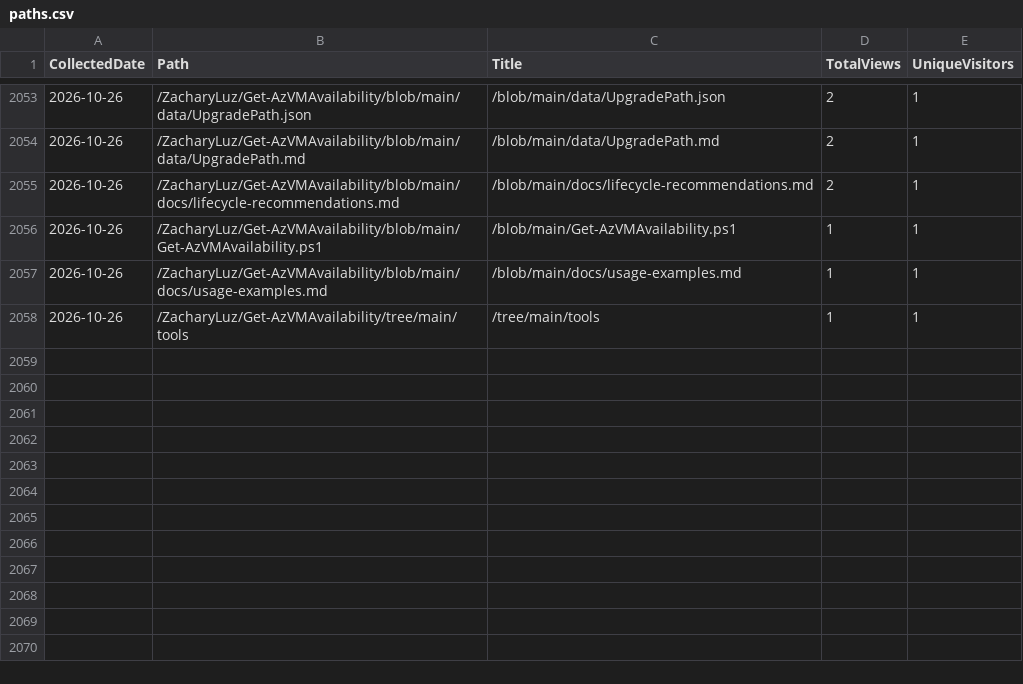
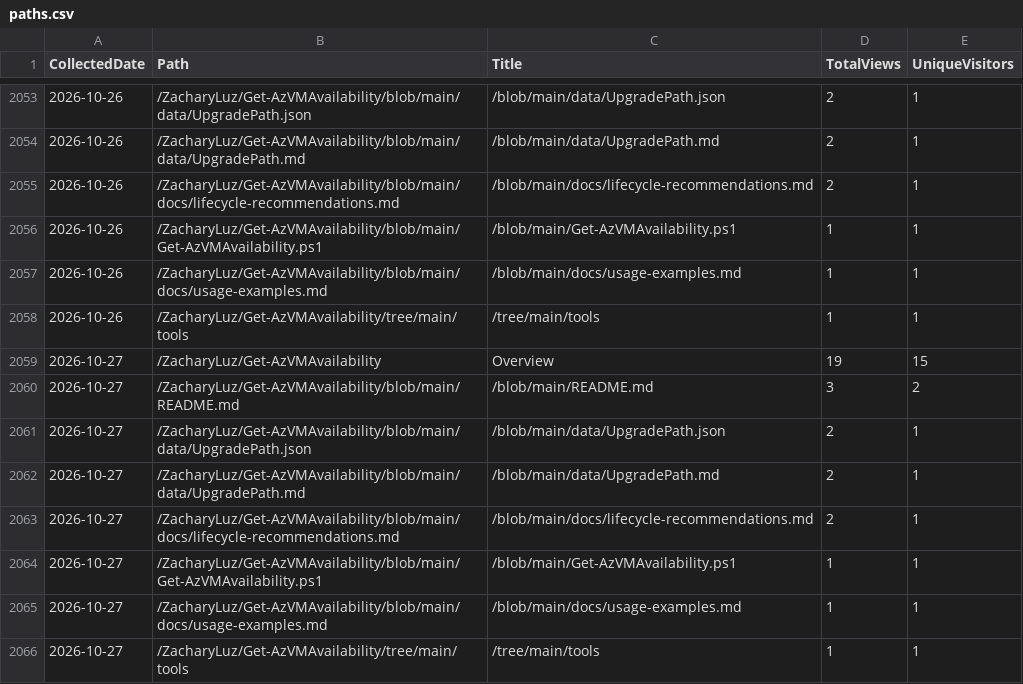
Before and after one commit to ZacharyLuz/Get-AzVMAvailability, a CSV file: data/paths.csv, drawn as a sheet; only a part is shown, gaps mark what is left out.

```diff
--- a/data/paths.csv
+++ b/data/paths.csv
@@ -2058 +2058,9 @@
 "2026-10-26","/ZacharyLuz/Get-AzVMAvailability/tree/main/tools","/tree/main/tools",1,1
+"2026-10-27","/ZacharyLuz/Get-AzVMAvailability","Overview",19,15
+"2026-10-27","/ZacharyLuz/Get-AzVMAvailability/blob/main/README.md","/blob/main/README.md",3,2
+"2026-10-27","/ZacharyLuz/Get-AzVMAvailability/blob/main/data/UpgradePath.json","/blob/main/data/UpgradePath.json",2,1
+"2026-10-27","/ZacharyLuz/Get-AzVMAvailability/blob/main/data/UpgradePath.md","/blob/main/data/UpgradePath.md",2,1
+"2026-10-27","/ZacharyLuz/Get-AzVMAvailability/blob/main/docs/lifecycle-recommendations.md","/blob/main/docs/lifecycle-recommendations.md",2,1
+"2026-10-27","/ZacharyLuz/Get-AzVMAvailability/blob/main/Get-AzVMAvailability.ps1","/blob/main/Get-AzVMAvailability.ps1",1,1
+"2026-10-27","/ZacharyLuz/Get-AzVMAvailability/blob/main/docs/usage-examples.md","/blob/main/docs/usage-examples.md",1,1
+"2026-10-27","/ZacharyLuz/Get-AzVMAvailability/tree/main/tools","/tree/main/tools",1,1
```
Also changed, not shown: data/psgallery-downloads.csv, data/referrers.csv, 4 other files.
